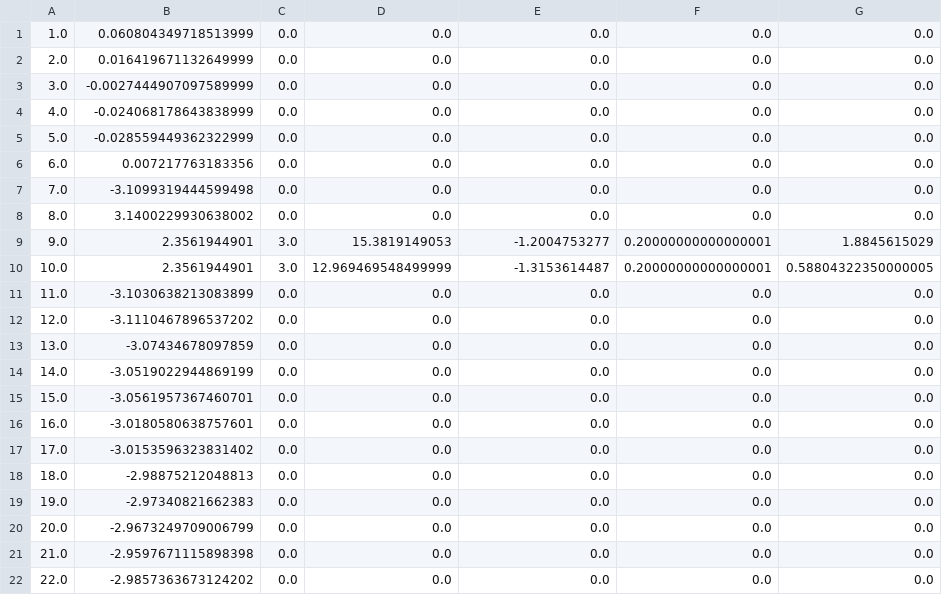
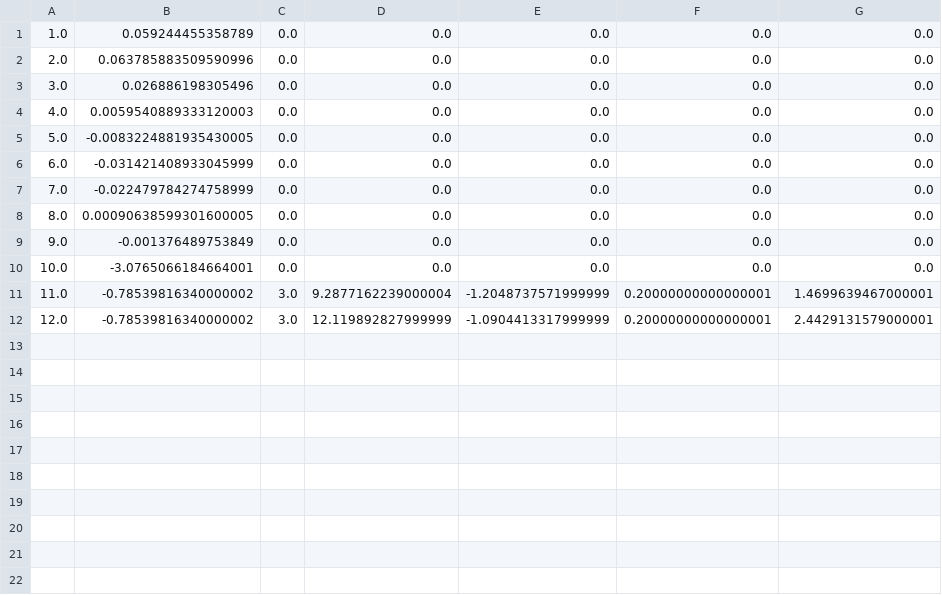
Before and after one commit to project-pantheon/sherpa_ros, a CSV file: scripts/current_mission/suckers_2021-07-08-16-12-09_tour.csv, drawn as a sheet.

```diff
--- a/scripts/current_mission/suckers_2021-07-08-16-12-09_tour.csv
+++ b/scripts/current_mission/suckers_2021-07-08-16-12-09_tour.csv
@@ -1,22 +1,12 @@
-1.0,0.060804349718513999,0.0,0.0,0.0,0.0,0.0
-2.0,0.016419671132649999,0.0,0.0,0.0,0.0,0.0
-3.0,-0.0027444907097589999,0.0,0.0,0.0,0.0,0.0
-4.0,-0.024068178643838999,0.0,0.0,0.0,0.0,0.0
-5.0,-0.028559449362322999,0.0,0.0,0.0,0.0,0.0
-6.0,0.007217763183356,0.0,0.0,0.0,0.0,0.0
-7.0,-3.1099319444599498,0.0,0.0,0.0,0.0,0.0
-8.0,3.1400229930638002,0.0,0.0,0.0,0.0,0.0
-9.0,2.3561944901,3.0,15.3819149053,-1.2004753277,0.20000000000000001,1.8845615029
-10.0,2.3561944901,3.0,12.969469548499999,-1.3153614487,0.20000000000000001,0.58804322350000005
-11.0,-3.1030638213083899,0.0,0.0,0.0,0.0,0.0
-12.0,-3.1110467896537202,0.0,0.0,0.0,0.0,0.0
-13.0,-3.07434678097859,0.0,0.0,0.0,0.0,0.0
-14.0,-3.0519022944869199,0.0,0.0,0.0,0.0,0.0
-15.0,-3.0561957367460701,0.0,0.0,0.0,0.0,0.0
-16.0,-3.0180580638757601,0.0,0.0,0.0,0.0,0.0
-17.0,-3.0153596323831402,0.0,0.0,0.0,0.0,0.0
-18.0,-2.98875212048813,0.0,0.0,0.0,0.0,0.0
-19.0,-2.97340821662383,0.0,0.0,0.0,0.0,0.0
-20.0,-2.9673249709006799,0.0,0.0,0.0,0.0,0.0
-21.0,-2.9597671115898398,0.0,0.0,0.0,0.0,0.0
-22.0,-2.9857363673124202,0.0,0.0,0.0,0.0,0.0
+1.0,0.059244455358789,0.0,0.0,0.0,0.0,0.0
+2.0,0.063785883509590996,0.0,0.0,0.0,0.0,0.0
+3.0,0.026886198305496,0.0,0.0,0.0,0.0,0.0
+4.0,0.0059540889333120003,0.0,0.0,0.0,0.0,0.0
+5.0,-0.0083224881935430005,0.0,0.0,0.0,0.0,0.0
+6.0,-0.031421408933045999,0.0,0.0,0.0,0.0,0.0
+7.0,-0.022479784274758999,0.0,0.0,0.0,0.0,0.0
+8.0,0.00090638599301600005,0.0,0.0,0.0,0.0,0.0
+9.0,-0.001376489753849,0.0,0.0,0.0,0.0,0.0
+10.0,-3.0765066184664001,0.0,0.0,0.0,0.0,0.0
+11.0,-0.78539816340000002,3.0,9.2877162239000004,-1.2048737571999999,0.20000000000000001,1.4699639467000001
+12.0,-0.78539816340000002,3.0,12.119892827999999,-1.0904413317999999,0.20000000000000001,2.4429131579000001
```
Also changed, not shown: scripts/current_mission/map.csv, scripts/current_mission/suckers_2021-07-08-16-12-09_map.csv, 19 other files.
